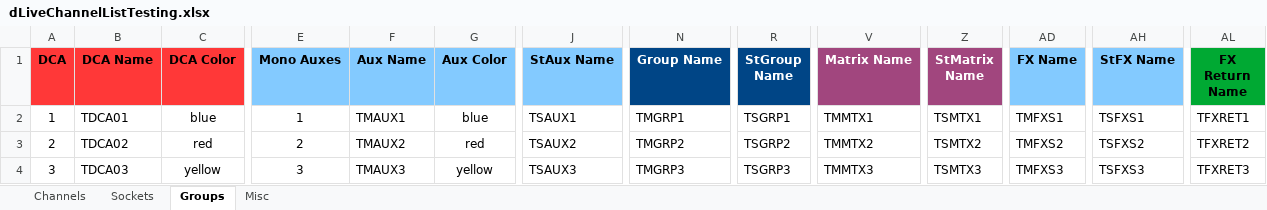
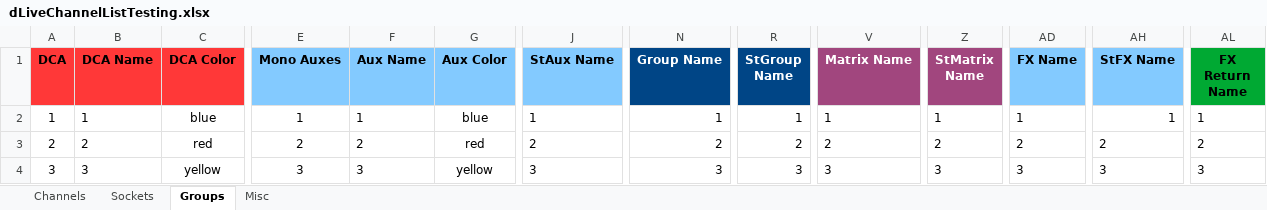
Before and after one commit to togrupe/dlive-midi-tools, an Excel workbook: testing/dLiveChannelListTesting.xlsx, sheet Groups, drawn as a sheet; only a part is shown, gaps mark what is left out; values as stored, in another font and other column widths than the file's, no borders; conditional formats not drawn; the diff covers the shown part only; the diff names each change by its address in the sheet, - before the commit and + after, or states it on an @@ line.

```diff
--- a/testing/dLiveChannelListTesting.xlsx (sheet Groups)
+++ b/testing/dLiveChannelListTesting.xlsx (sheet Groups)
-B2 (DCA Name): TDCA01
+B2 (DCA Name): 1
-F2 (Aux Name): TMAUX1
+F2 (Aux Name): 1
-J2 (StAux Name): TSAUX1
+J2 (StAux Name): 1
-N2 (Group Name): TMGRP1
+N2 (Group Name): 1
-R2 (StGroup Name): TSGRP1
+R2 (StGroup Name): 1
-V2 (Matrix Name): TMMTX1
+V2 (Matrix Name): 1
-Z2 (StMatrix Name): TSMTX1
+Z2 (StMatrix Name): 1
-AD2 (FX Name): TMFXS1
+AD2 (FX Name): 1
-AH2 (StFX Name): TSFXS1
+AH2 (StFX Name): 1
-AL2 (FX Return Name): TFXRET1
+AL2 (FX Return Name): 1
-B3 (DCA Name): TDCA02
+B3 (DCA Name): 2
-F3 (Aux Name): TMAUX2
+F3 (Aux Name): 2
-J3 (StAux Name): TSAUX2
+J3 (StAux Name): 2
-N3 (Group Name): TMGRP2
+N3 (Group Name): 2
-R3 (StGroup Name): TSGRP2
+R3 (StGroup Name): 2
-V3 (Matrix Name): TMMTX2
+V3 (Matrix Name): 2
-Z3 (StMatrix Name): TSMTX2
+Z3 (StMatrix Name): 2
-AD3 (FX Name): TMFXS2
+AD3 (FX Name): 2
-AH3 (StFX Name): TSFXS2
+AH3 (StFX Name): 2
-AL3 (FX Return Name): TFXRET2
+AL3 (FX Return Name): 2
-B4 (DCA Name): TDCA03
+B4 (DCA Name): 3
-F4 (Aux Name): TMAUX3
+F4 (Aux Name): 3
-J4 (StAux Name): TSAUX3
+J4 (StAux Name): 3
-N4 (Group Name): TMGRP3
+N4 (Group Name): 3
-R4 (StGroup Name): TSGRP3
+R4 (StGroup Name): 3
-V4 (Matrix Name): TMMTX3
+V4 (Matrix Name): 3
-Z4 (StMatrix Name): TSMTX3
+Z4 (StMatrix Name): 3
-AD4 (FX Name): TMFXS3
+AD4 (FX Name): 3
-AH4 (StFX Name): TSFXS3
+AH4 (StFX Name): 3
-AL4 (FX Return Name): TFXRET3
+AL4 (FX Return Name): 3
```
Also changed, not shown: 321 edited cells elsewhere in this sheet, sheet Channels, sheet Sockets, dLiveChannelList.xlsx, 5 other files.
